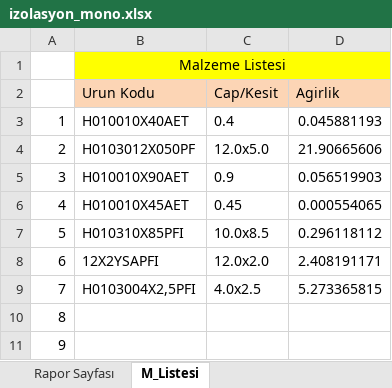
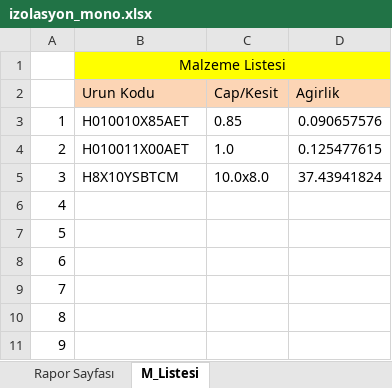
Before and after one commit to yavuzbektas/transformator_calc, an Excel workbook: media/reports/izolasyon_mono.xlsx, sheet M_Listesi, drawn as a sheet; only a part is shown; values as stored, in another font and other column widths than the file's, no borders; the diff names each change by its address in the sheet, - before the commit and + after, or states it on an @@ line.

```diff
--- a/media/reports/izolasyon_mono.xlsx (sheet M_Listesi)
+++ b/media/reports/izolasyon_mono.xlsx (sheet M_Listesi)
-B3 (Urun Kodu): H010010X40AET
+B3 (Urun Kodu): H010010X85AET
-C3 (Cap/Kesit): 0.4
+C3 (Cap/Kesit): 0.85
-D3 (Agirlik): 0.045881193
+D3 (Agirlik): 0.090657576
-B4 (Urun Kodu): H0103012X050PF
+B4 (Urun Kodu): H010011X00AET
-C4 (Cap/Kesit): 12.0x5.0
+C4 (Cap/Kesit): 1.0
-D4 (Agirlik): 21.90665606
+D4 (Agirlik): 0.125477615
-B5 (Urun Kodu): H010010X90AET
+B5 (Urun Kodu): H8X10YSBTCM
-C5 (Cap/Kesit): 0.9
+C5 (Cap/Kesit): 10.0x8.0
-D5 (Agirlik): 0.056519903
+D5 (Agirlik): 37.43941824
-B6 (Urun Kodu): H010010X45AET
+B6 (Urun Kodu): (empty)
-C6 (Cap/Kesit): 0.45
+C6 (Cap/Kesit): (empty)
-D6 (Agirlik): 0.000554065
+D6 (Agirlik): (empty)
-B7 (Urun Kodu): H010310X85PFI
+B7 (Urun Kodu): (empty)
-C7 (Cap/Kesit): 10.0x8.5
+C7 (Cap/Kesit): (empty)
-D7 (Agirlik): 0.296118112
+D7 (Agirlik): (empty)
-B8 (Urun Kodu): 12X2YSAPFI
+B8 (Urun Kodu): (empty)
-C8 (Cap/Kesit): 12.0x2.0
+C8 (Cap/Kesit): (empty)
-D8 (Agirlik): 2.408191171
+D8 (Agirlik): (empty)
-B9 (Urun Kodu): H0103004X2,5PFI
+B9 (Urun Kodu): (empty)
-C9 (Cap/Kesit): 4.0x2.5
+C9 (Cap/Kesit): (empty)
-D9 (Agirlik): 5.273365815
+D9 (Agirlik): (empty)
```
Also changed, not shown: sheet Rapor Sayfası, charts or pictures, 5 other files.
